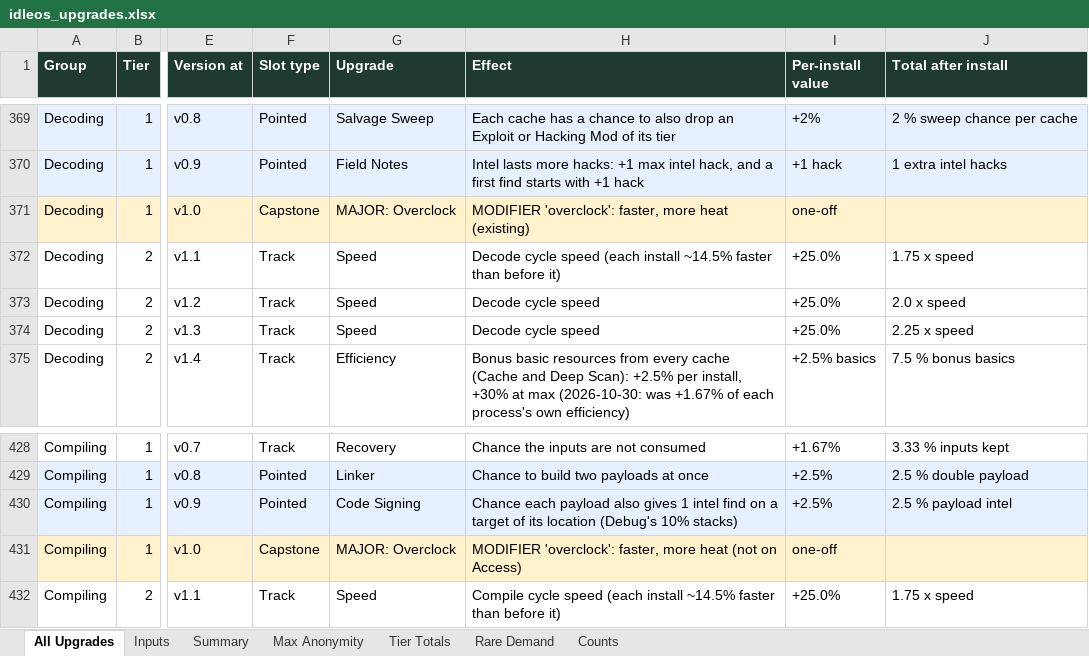
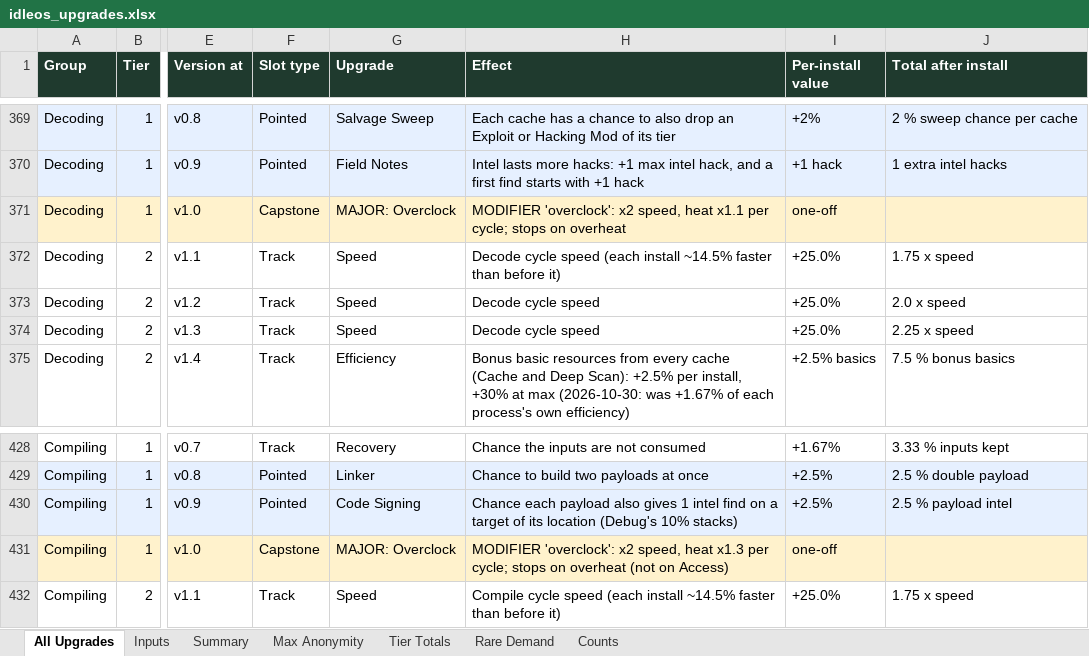
Before and after one commit to joshjkleins/IdleOS, an Excel workbook: tools/upgrades/idleos_upgrades.xlsx, sheet All Upgrades, drawn as a sheet; only a part is shown, gaps mark what is left out; values as stored, in another font and other column widths than the file's, no borders; charts and pictures not drawn; the diff covers the shown part only; the diff names each change by its address in the sheet, - before the commit and + after, or states it on an @@ line.

```diff
--- a/tools/upgrades/idleos_upgrades.xlsx (sheet All Upgrades)
+++ b/tools/upgrades/idleos_upgrades.xlsx (sheet All Upgrades)
-H371 (Effect): MODIFIER 'overclock': faster, more heat (existing)
+H371 (Effect): MODIFIER 'overclock': x2 speed, heat x1.1 per cycle; stops on overheat
-H431 (Effect): MODIFIER 'overclock': faster, more heat (not on…
+H431 (Effect): MODIFIER 'overclock': x2 speed, heat x1.3 per cycle; stops on overheat (not on…
```
Also changed, not shown: 29 edited cells elsewhere in this sheet, 48 other files.
